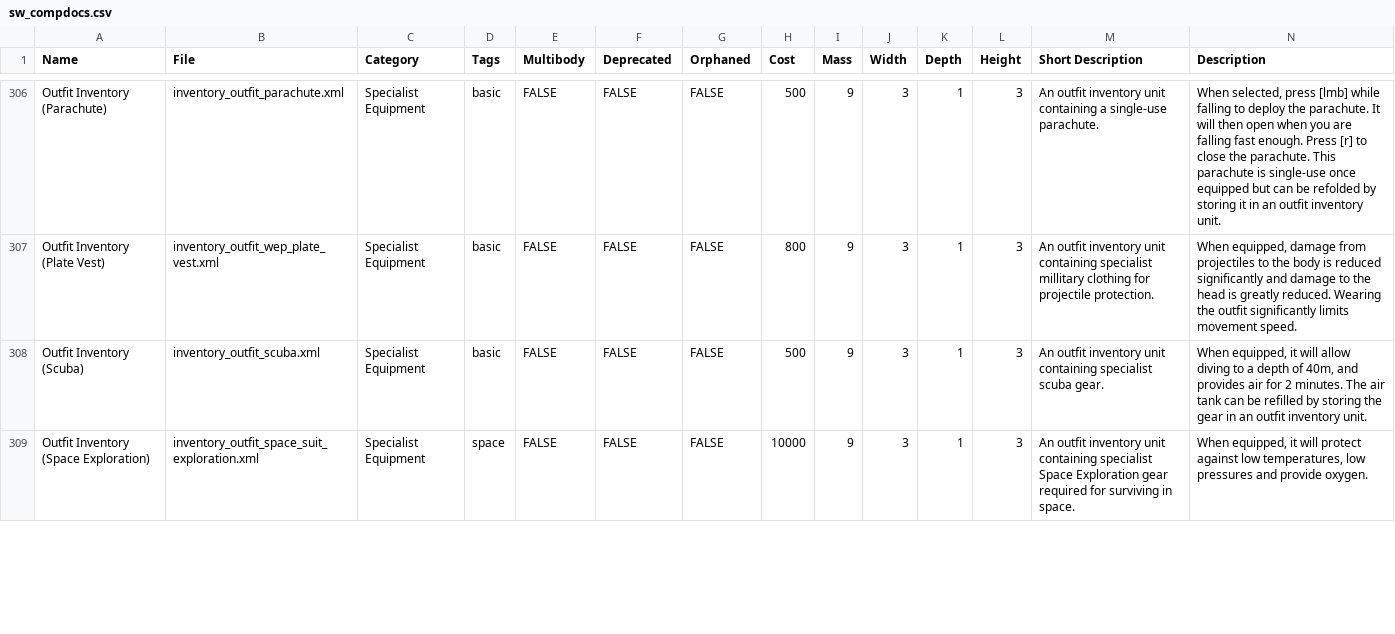
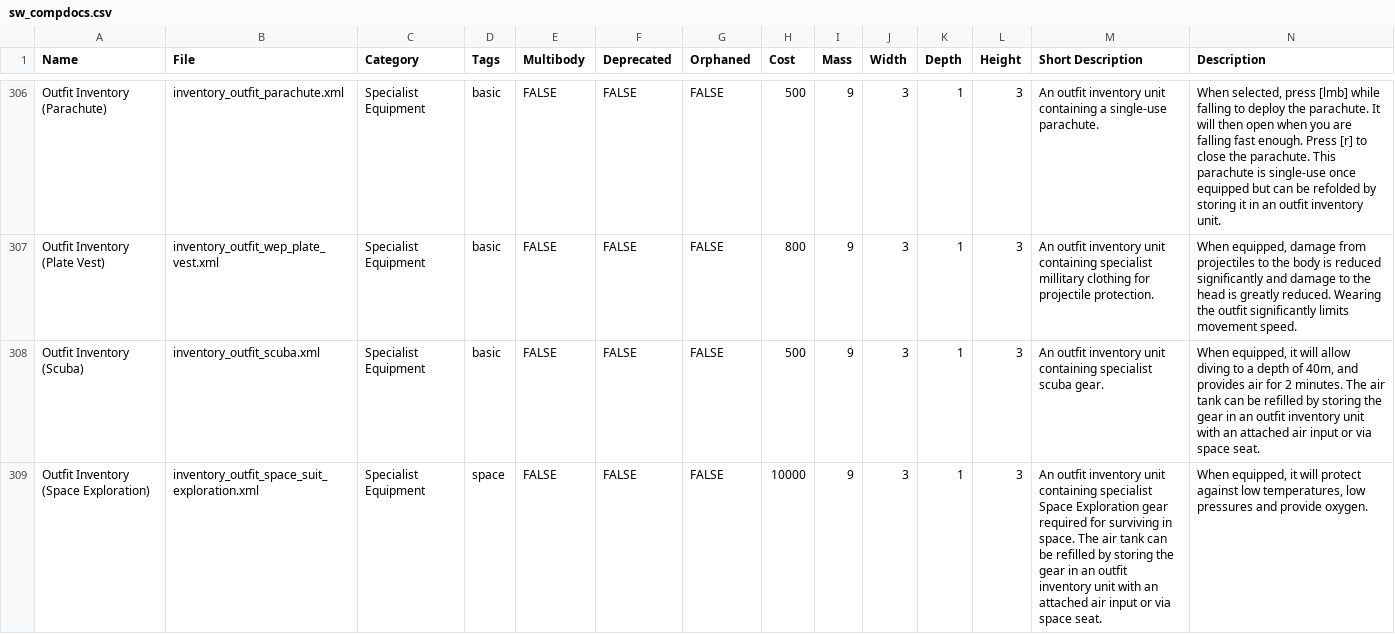
Before and after one commit to gcrtnst/sw-compdocs, a CSV file: sw_compdocs.csv, drawn as a sheet; only a part is shown, gaps mark what is left out; the diff covers the shown part only.

```diff
--- a/sw_compdocs.csv
+++ b/sw_compdocs.csv
@@ -307,3 +307,3 @@ Outfit Inventory (Parachute),inventory_outfit_parachute.xml,Specialist Equipment
 Outfit Inventory (Plate Vest),inventory_outfit_wep_plate_vest.xml,Specialist Equipment,basic,FALSE,FALSE,FALSE,800,9,3,1,3,An outfit inventory unit containing specialist millitary clothing for projectile protection.,"When equipped, damage from projectiles to the body is reduced significantly and damage to the head is greatly reduced.  Wearing the outfit significantly limits movement speed."
-Outfit Inventory (Scuba),inventory_outfit_scuba.xml,Specialist Equipment,basic,FALSE,FALSE,FALSE,500,9,3,1,3,An outfit inventory unit containing specialist scuba gear.,"When equipped, it will allow diving to a depth of 40m, and provides air for 2 minutes. The air tank can be refilled by storing the gear in an outfit inventory unit."
-Outfit Inventory (Space Exploration),inventory_outfit_space_suit_exploration.xml,Specialist Equipment,space,FALSE,FALSE,FALSE,10000,9,3,1,3,An outfit inventory unit containing specialist Space Exploration gear required for surviving in space.,"When equipped, it will protect against low temperatures, low pressures and provide oxygen."
+Outfit Inventory (Scuba),inventory_outfit_scuba.xml,Specialist Equipment,basic,FALSE,FALSE,FALSE,500,9,3,1,3,An outfit inventory unit containing specialist scuba gear.,"When equipped, it will allow diving to a depth of 40m, and provides air for 2 minutes. The air tank can be refilled by storing the gear in an outfit inventory unit with an attached air input or via space seat."
+Outfit Inventory (Space Exploration),inventory_outfit_space_suit_exploration.xml,Specialist Equipment,space,FALSE,FALSE,FALSE,10000,9,3,1,3,An outfit inventory unit containing specialist Space Exploration gear required for surviving in space. The air tank can be refilled by storing the gear in an outfit inventory unit with an attached air input or via space seat.,"When equipped, it will protect against low temperatures, low pressures and provide oxygen."
```
Also changed, not shown: 2 edited cells elsewhere in this file, 1 other file.
